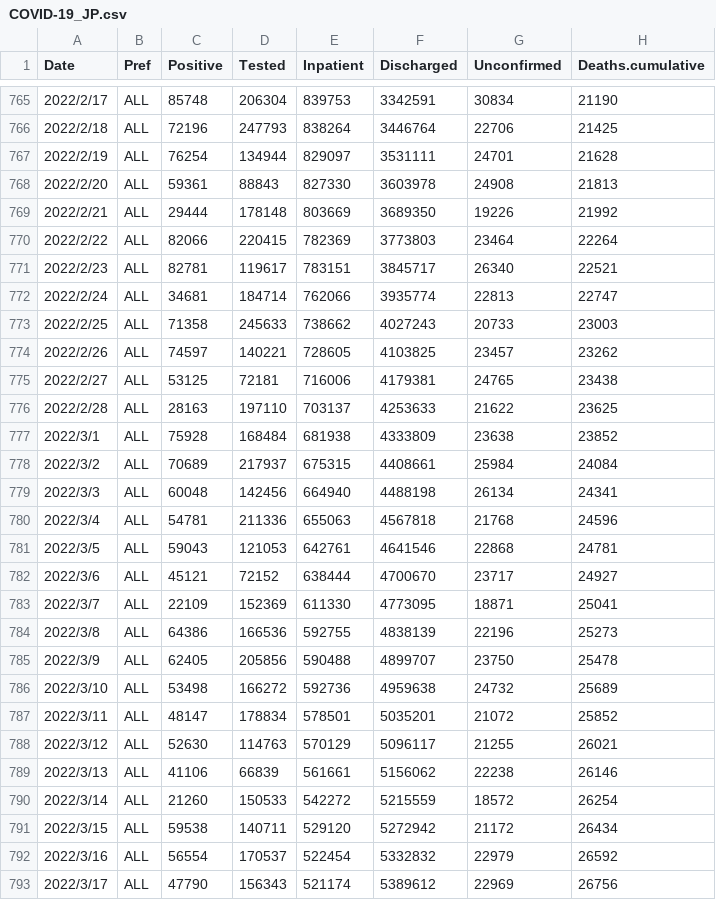
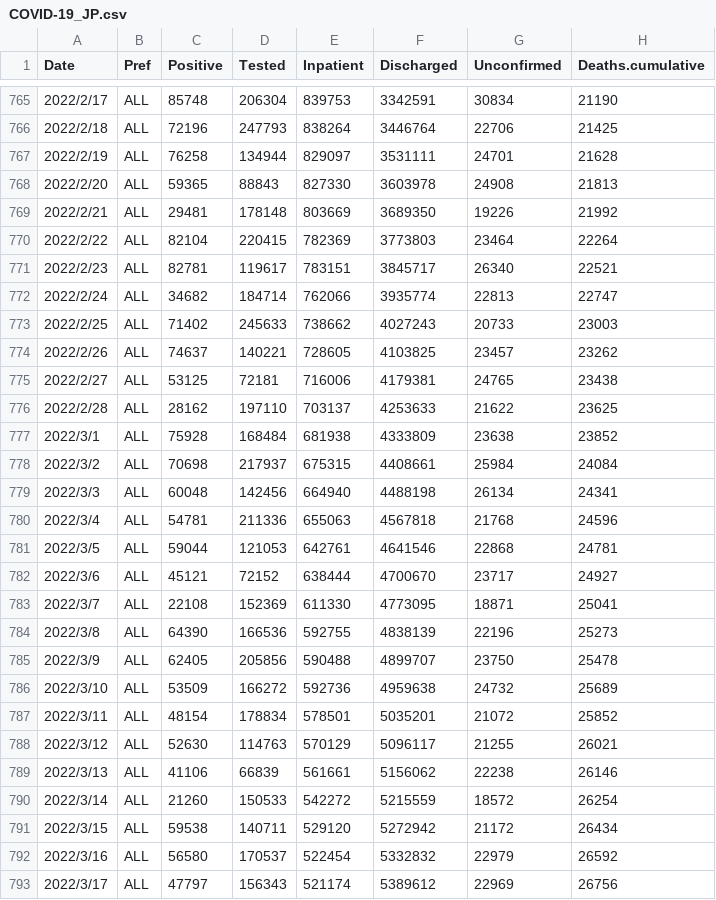
Before and after one commit to u-10bei/covid-19_JPdata, a CSV file: data/COVID-19_JP.csv, drawn as a sheet; only a part is shown, gaps mark what is left out; the diff covers the shown part only.

```diff
--- a/data/COVID-19_JP.csv
+++ b/data/COVID-19_JP.csv
@@ -766,23 +766,23 @@ Date,Pref,Positive,Tested,Inpatient,Discharged,Unconfirmed,Deaths.cumulative
 2022/2/18,ALL,72196,247793,838264,3446764,22706,21425
-2022/2/19,ALL,76254,134944,829097,3531111,24701,21628
-2022/2/20,ALL,59361,88843,827330,3603978,24908,21813
-2022/2/21,ALL,29444,178148,803669,3689350,19226,21992
-2022/2/22,ALL,82066,220415,782369,3773803,23464,22264
+2022/2/19,ALL,76258,134944,829097,3531111,24701,21628
+2022/2/20,ALL,59365,88843,827330,3603978,24908,21813
+2022/2/21,ALL,29481,178148,803669,3689350,19226,21992
+2022/2/22,ALL,82104,220415,782369,3773803,23464,22264
 2022/2/23,ALL,82781,119617,783151,3845717,26340,22521
-2022/2/24,ALL,34681,184714,762066,3935774,22813,22747
-2022/2/25,ALL,71358,245633,738662,4027243,20733,23003
-2022/2/26,ALL,74597,140221,728605,4103825,23457,23262
+2022/2/24,ALL,34682,184714,762066,3935774,22813,22747
+2022/2/25,ALL,71402,245633,738662,4027243,20733,23003
+2022/2/26,ALL,74637,140221,728605,4103825,23457,23262
 2022/2/27,ALL,53125,72181,716006,4179381,24765,23438
-2022/2/28,ALL,28163,197110,703137,4253633,21622,23625
+2022/2/28,ALL,28162,197110,703137,4253633,21622,23625
 2022/3/1,ALL,75928,168484,681938,4333809,23638,23852
-2022/3/2,ALL,70689,217937,675315,4408661,25984,24084
+2022/3/2,ALL,70698,217937,675315,4408661,25984,24084
 2022/3/3,ALL,60048,142456,664940,4488198,26134,24341
 2022/3/4,ALL,54781,211336,655063,4567818,21768,24596
-2022/3/5,ALL,59043,121053,642761,4641546,22868,24781
+2022/3/5,ALL,59044,121053,642761,4641546,22868,24781
 2022/3/6,ALL,45121,72152,638444,4700670,23717,24927
-2022/3/7,ALL,22109,152369,611330,4773095,18871,25041
-2022/3/8,ALL,64386,166536,592755,4838139,22196,25273
+2022/3/7,ALL,22108,152369,611330,4773095,18871,25041
+2022/3/8,ALL,64390,166536,592755,4838139,22196,25273
 2022/3/9,ALL,62405,205856,590488,4899707,23750,25478
-2022/3/10,ALL,53498,166272,592736,4959638,24732,25689
-2022/3/11,ALL,48147,178834,578501,5035201,21072,25852
+2022/3/10,ALL,53509,166272,592736,4959638,24732,25689
+2022/3/11,ALL,48154,178834,578501,5035201,21072,25852
 2022/3/12,ALL,52630,114763,570129,5096117,21255,26021
@@ -791,3 +791,3 @@ Date,Pref,Positive,Tested,Inpatient,Discharged,Unconfirmed,Deaths.cumulative
 2022/3/15,ALL,59538,140711,529120,5272942,21172,26434
-2022/3/16,ALL,56554,170537,522454,5332832,22979,26592
-2022/3/17,ALL,47790,156343,521174,5389612,22969,26756
+2022/3/16,ALL,56580,170537,522454,5332832,22979,26592
+2022/3/17,ALL,47797,156343,521174,5389612,22969,26756
```
Also changed, not shown: 1 added row and 67 edited cells elsewhere in this file, data/COVID-19_KTQ.csv, 1 other file.
